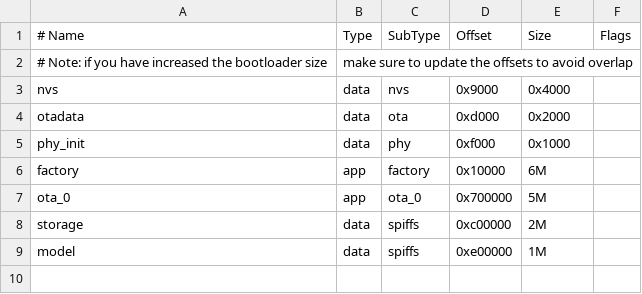
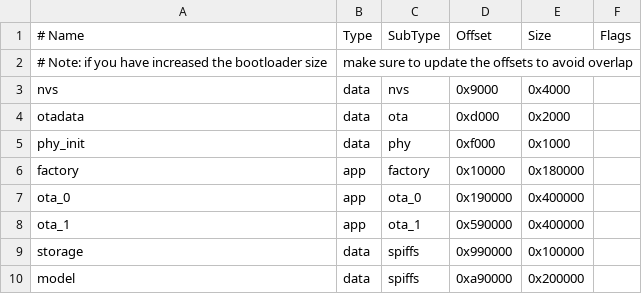
Before and after one commit to ThatMattCat/havencore-satellite-firmware, a CSV file: partitions.csv, drawn as a sheet.

```diff
--- a/partitions.csv
+++ b/partitions.csv
@@ -5,5 +5,6 @@ otadata,    data,   ota,        0xd000,     0x2000,
 phy_init,   data,   phy,        0xf000,     0x1000,
-factory,    app,    factory,    0x10000,    6M,
-ota_0,      app,    ota_0,      0x700000,   5M,
-storage,    data,   spiffs,     0xc00000,   2M,
-model,      data,   spiffs,     0xe00000,   1M
+factory,    app,    factory,    0x10000,    0x180000,
+ota_0,      app,    ota_0,      0x190000,   0x400000,
+ota_1,      app,    ota_1,      0x590000,   0x400000,
+storage,    data,   spiffs,     0x990000,   0x100000,
+model,      data,   spiffs,     0xa90000,   0x200000
```
Also changed, not shown: 26 other files.
